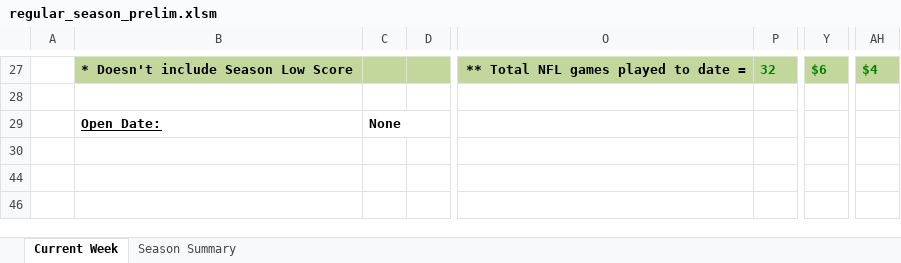
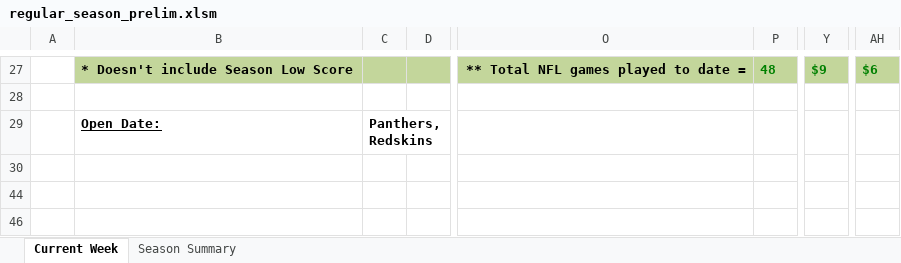
Before and after one commit to jlwebpages/fp, an Excel workbook: regular_season_prelim.xlsm, sheet Current Week, drawn as a sheet; only a part is shown, gaps mark what is left out; values as stored, in another font and other column widths than the file's, no borders; conditional formats not drawn; the diff covers the shown part only; the diff names each change by its address in the sheet, - before the commit and + after, or states it on an @@ line.

```diff
--- a/regular_season_prelim.xlsm (sheet Current Week)
+++ b/regular_season_prelim.xlsm (sheet Current Week)
-P27: 32
+P27: 48
-Y27: $6
+Y27: $9
-AH27: $4
+AH27: $6
-C29: None
+C29: Panthers, Redskins
```
Also changed, not shown: 18 added rows, 18 removed rows, 87 edited cells and cell formats elsewhere in this sheet, sheet Season Summary, hidden cells, regular_season_inputs.xlsx, 3 other files.
